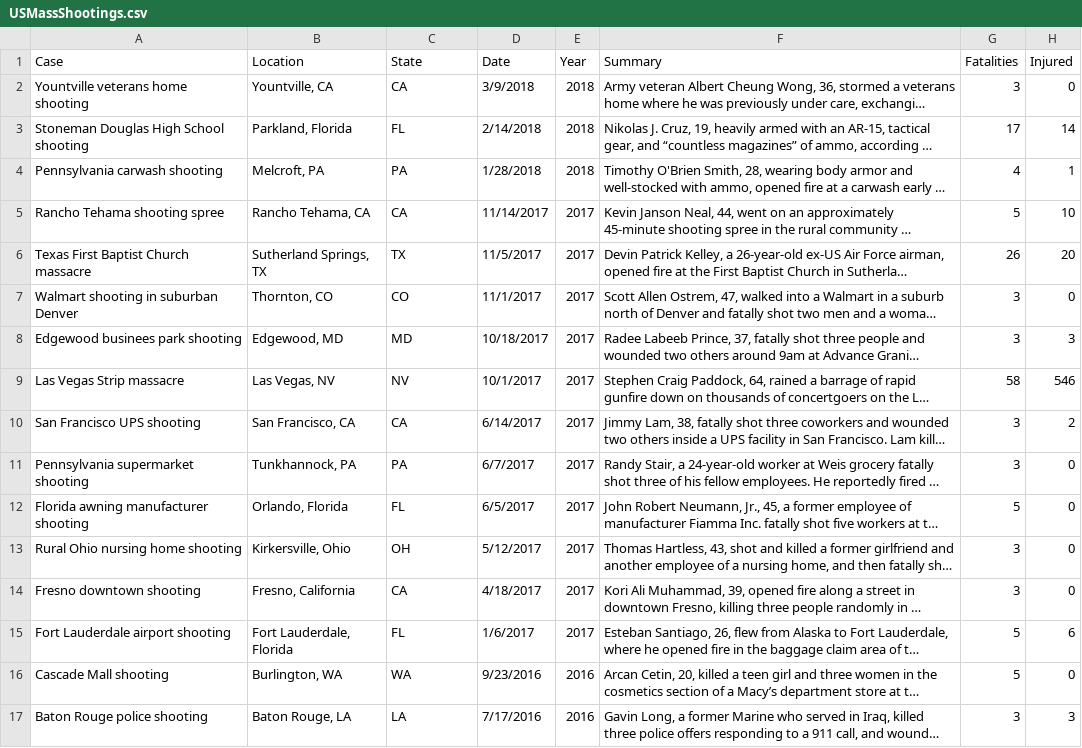
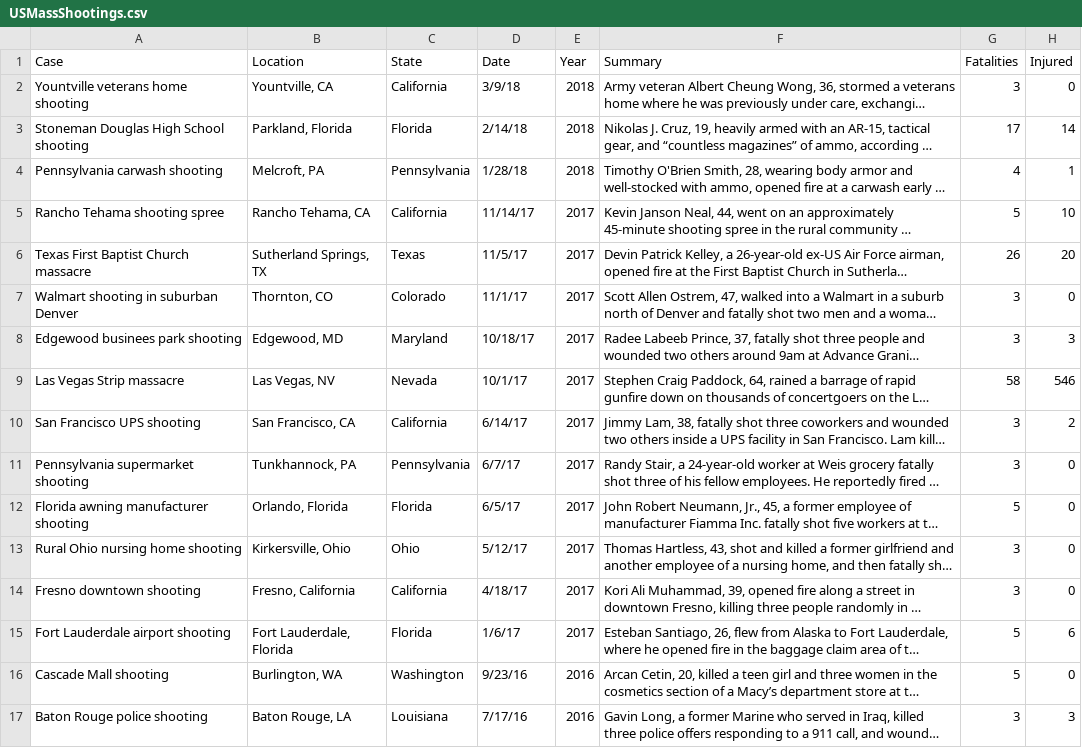
Before and after one commit to bbuchake/US-Mass-Shootings, a CSV file: data/USMassShootings.csv, drawn as a sheet; only a part is shown; long unchanged cells end in …; the diff covers the shown part only; the diff names each change by its address in the sheet, - before the commit and + after, or states it on an @@ line.

```diff
--- a/data/USMassShootings.csv
+++ b/data/USMassShootings.csv
-C2 (State): CA
+C2 (State): California
-D2 (Date): 3/9/2018
+D2 (Date): 3/9/18
-C3 (State): FL
+C3 (State): Florida
-D3 (Date): 2/14/2018
+D3 (Date): 2/14/18
-C4 (State): PA
+C4 (State): Pennsylvania
-D4 (Date): 1/28/2018
+D4 (Date): 1/28/18
-C5 (State): CA
+C5 (State): California
-D5 (Date): 11/14/2017
+D5 (Date): 11/14/17
-C6 (State): TX
+C6 (State): Texas
-D6 (Date): 11/5/2017
+D6 (Date): 11/5/17
-C7 (State): CO
+C7 (State): Colorado
-D7 (Date): 11/1/2017
+D7 (Date): 11/1/17
-C8 (State): MD
+C8 (State): Maryland
-D8 (Date): 10/18/2017
+D8 (Date): 10/18/17
-C9 (State): NV
+C9 (State): Nevada
-D9 (Date): 10/1/2017
+D9 (Date): 10/1/17
-C10 (State): CA
+C10 (State): California
-D10 (Date): 6/14/2017
+D10 (Date): 6/14/17
-C11 (State): PA
+C11 (State): Pennsylvania
-D11 (Date): 6/7/2017
+D11 (Date): 6/7/17
-C12 (State): FL
+C12 (State): Florida
-D12 (Date): 6/5/2017
+D12 (Date): 6/5/17
-C13 (State): OH
+C13 (State): Ohio
-D13 (Date): 5/12/2017
+D13 (Date): 5/12/17
-C14 (State): CA
+C14 (State): California
-D14 (Date): 4/18/2017
+D14 (Date): 4/18/17
-C15 (State): FL
+C15 (State): Florida
-D15 (Date): 1/6/2017
+D15 (Date): 1/6/17
-C16 (State): WA
+C16 (State): Washington
-D16 (Date): 9/23/2016
+D16 (Date): 9/23/16
-C17 (State): LA
+C17 (State): Louisiana
-D17 (Date): 7/17/2016
+D17 (Date): 7/17/16
```
Also changed, not shown: 163 edited cells elsewhere in this file, 11 other files.
